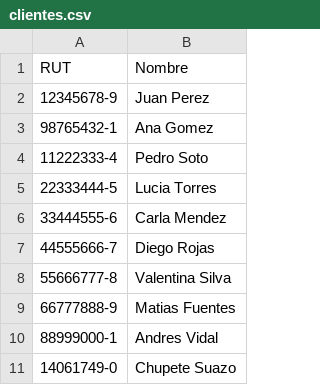
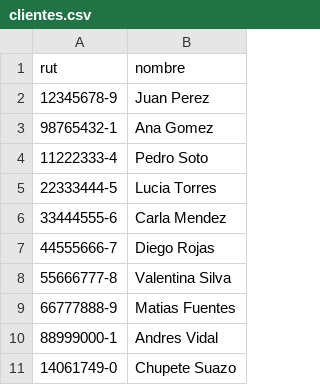
Before and after one commit to FelipeDev03/ProyectoSIA-Grupo_38, a CSV file: data/clientes.csv, drawn as a sheet; removed rows and columns are numbered as before the commit, all else as after; the diff names each change by its address in the sheet, - before the commit and + after, or states it on an @@ line.

```diff
--- a/data/clientes.csv
+++ b/data/clientes.csv
-row 1: RUT | Nombre
+row 1: rut | nombre
```
Also changed, not shown: 8 other files.
